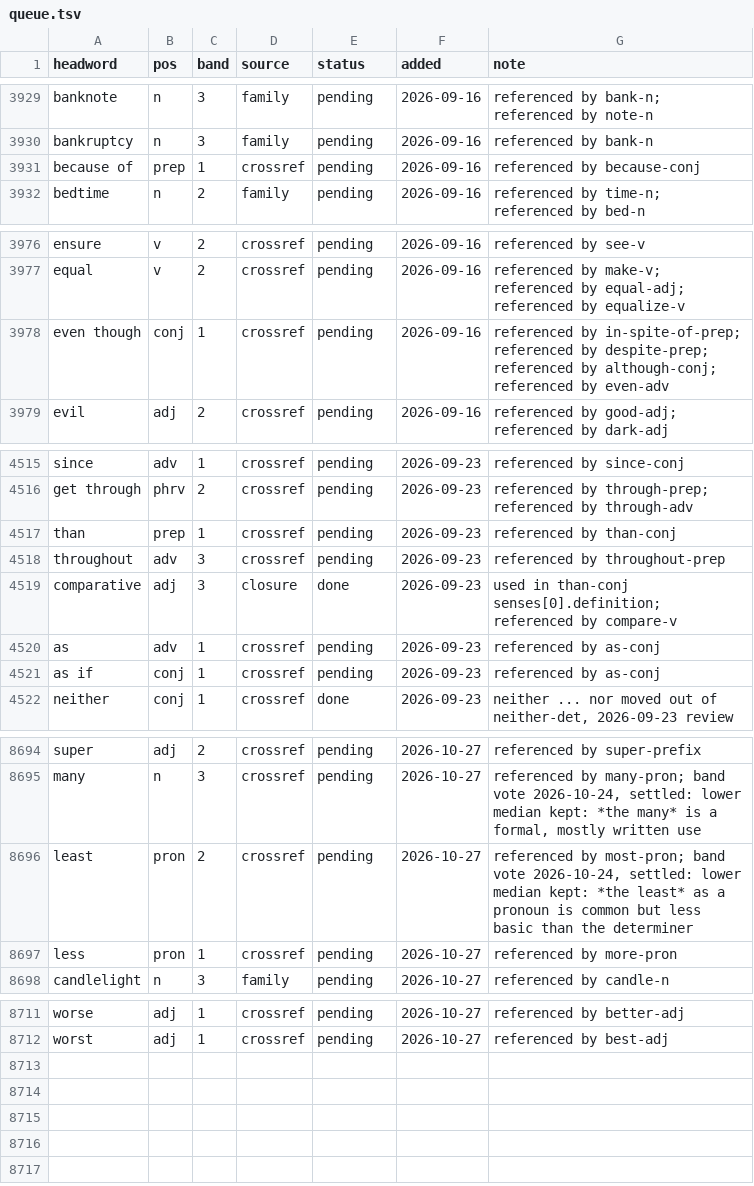
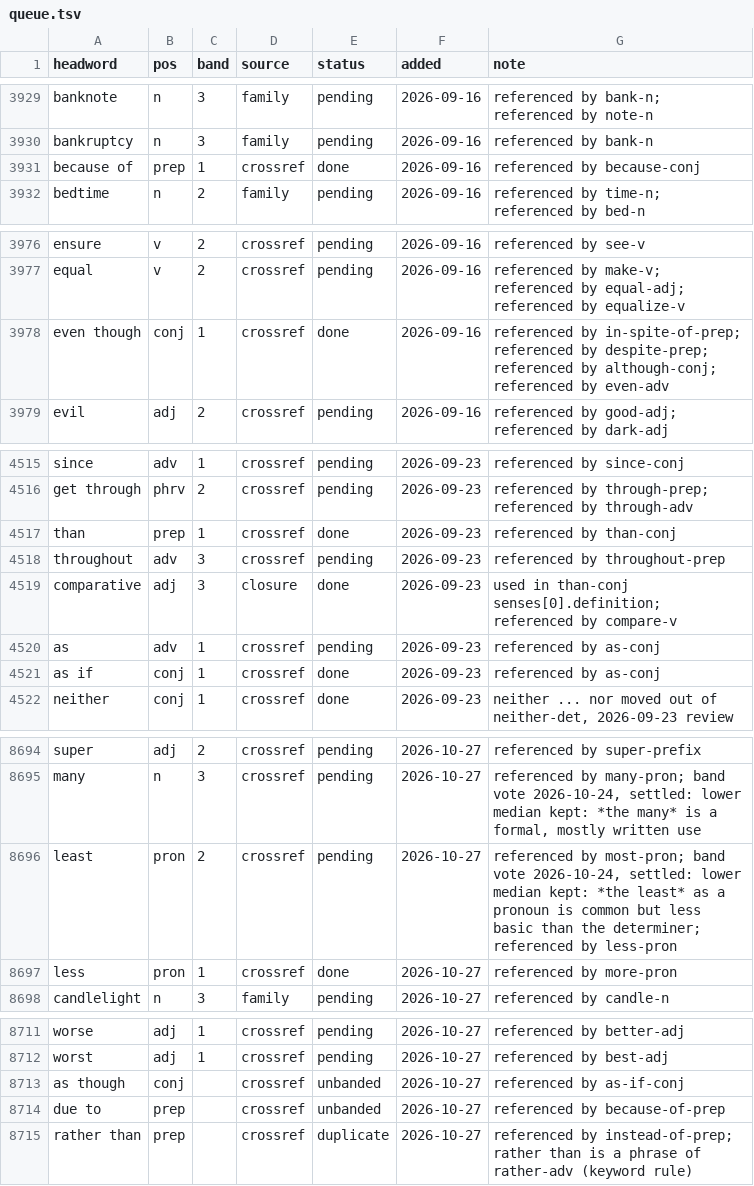
Before and after one commit to tkgally/eex-dict, a TSV file: headwords/queue.tsv, drawn as a sheet; only a part is shown, gaps mark what is left out; the diff covers the shown part only.

```diff
--- a/headwords/queue.tsv
+++ b/headwords/queue.tsv
@@ -3930,3 +3930,3 @@ banknote	n	3	family	pending	2026-09-16	referenced by bank-n; referenced by note-
 bankruptcy	n	3	family	pending	2026-09-16	referenced by bank-n
-because of	prep	1	crossref	pending	2026-09-16	referenced by because-conj
+because of	prep	1	crossref	done	2026-09-16	referenced by because-conj
 bedtime	n	2	family	pending	2026-09-16	referenced by time-n; referenced by bed-n
@@ -3977,3 +3977,3 @@ ensure	v	2	crossref	pending	2026-09-16	referenced by see-v
 equal	v	2	crossref	pending	2026-09-16	referenced by make-v; referenced by equal-adj; referenced by equalize-v
-even though	conj	1	crossref	pending	2026-09-16	referenced by in-spite-of-prep; referenced by despite-prep; referenced by although-conj; referenced by even-adv
+even though	conj	1	crossref	done	2026-09-16	referenced by in-spite-of-prep; referenced by despite-prep; referenced by although-conj; referenced by even-adv
 evil	adj	2	crossref	pending	2026-09-16	referenced by good-adj; referenced by dark-adj
@@ -4516,3 +4516,3 @@ since	adv	1	crossref	pending	2026-09-23	referenced by since-conj
 get through	phrv	2	crossref	pending	2026-09-23	referenced by through-prep; referenced by through-adv
-than	prep	1	crossref	pending	2026-09-23	referenced by than-conj
+than	prep	1	crossref	done	2026-09-23	referenced by than-conj
 throughout	adv	3	crossref	pending	2026-09-23	referenced by throughout-prep
@@ -4520,3 +4520,3 @@ comparative	adj	3	closure	done	2026-09-23	used in than-conj senses[0].definition
 as	adv	1	crossref	pending	2026-09-23	referenced by as-conj
-as if	conj	1	crossref	pending	2026-09-23	referenced by as-conj
+as if	conj	1	crossref	done	2026-09-23	referenced by as-conj
 neither	conj	1	crossref	done	2026-09-23	neither ... nor moved out of neither-det, 2026-09-23 review
@@ -8695,4 +8695,4 @@ super	adj	2	crossref	pending	2026-10-27	referenced by super-prefix
 many	n	3	crossref	pending	2026-10-27	referenced by many-pron; band vote 2026-10-24, settled: lower median kept: *the many* is a formal, mostly written use
-least	pron	2	crossref	pending	2026-10-27	referenced by most-pron; band vote 2026-10-24, settled: lower median kept: *the least* as a pronoun is common but less basic than the determiner
-less	pron	1	crossref	pending	2026-10-27	referenced by more-pron
+least	pron	2	crossref	pending	2026-10-27	referenced by most-pron; band vote 2026-10-24, settled: lower median kept: *the least* as a pronoun is common but less basic than the determiner; referenced by less-pron
+less	pron	1	crossref	done	2026-10-27	referenced by more-pron
 candlelight	n	3	family	pending	2026-10-27	referenced by candle-n
@@ -8712 +8712,4 @@ worse	adj	1	crossref	pending	2026-10-27	referenced by better-adj
 worst	adj	1	crossref	pending	2026-10-27	referenced by best-adj
+as though	conj		crossref	unbanded	2026-10-27	referenced by as-if-conj
+due to	prep		crossref	unbanded	2026-10-27	referenced by because-of-prep
+rather than	prep		crossref	duplicate	2026-10-27	referenced by instead-of-prep; rather than is a phrase of rather-adv (keyword rule)
```
Also changed, not shown: 8 edited cells elsewhere in this file, 35 other files.
